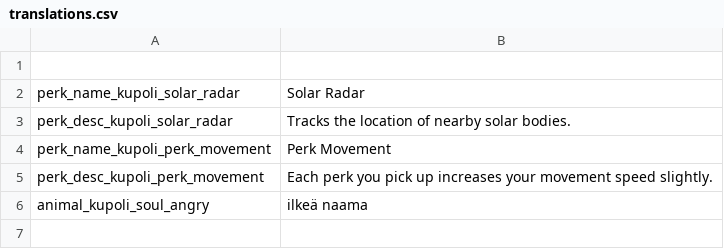
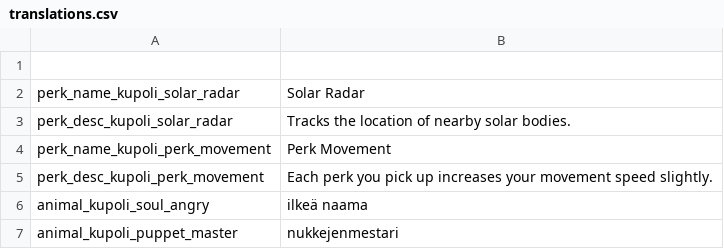
Before and after one commit to SiriMoel/souls, a CSV file: files/translations.csv, drawn as a sheet; the diff names each change by its address in the sheet, - before the commit and + after, or states it on an @@ line.

```diff
--- a/files/translations.csv
+++ b/files/translations.csv
+row 7: animal_kupoli_puppet_master | nukkejenmestari
```
Also changed, not shown: 10 other files.
